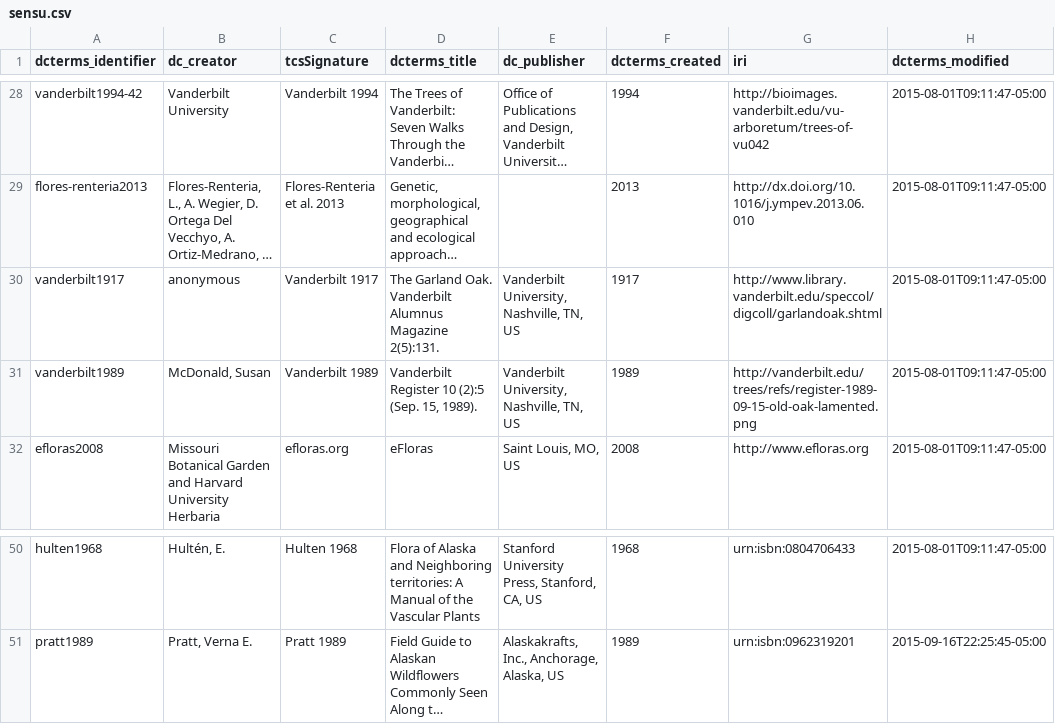
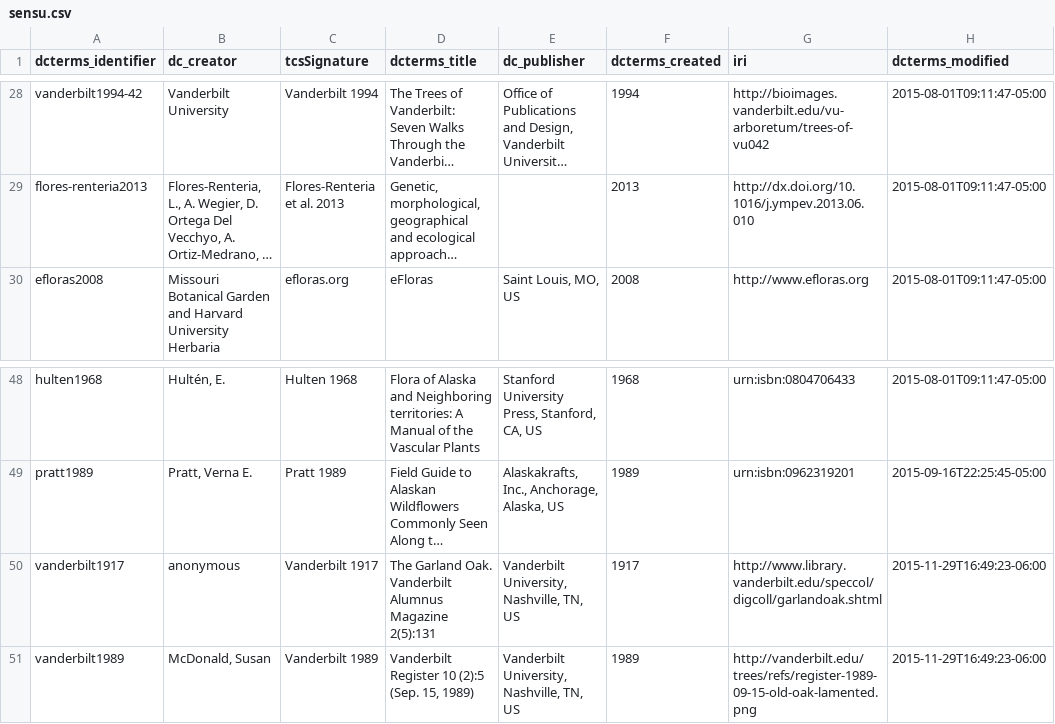
Before and after one commit to baskaufs/Bioimages, a CSV file: sensu.csv, drawn as a sheet; only a part is shown, gaps mark what is left out; long unchanged cells end in …; removed rows and columns are numbered as before the commit, all else as after; the diff names each change by its address in the sheet, - before the commit and + after, or states it on an @@ line.

```diff
--- a/sensu.csv
+++ b/sensu.csv
-row 30: vanderbilt1917 | anonymous | Vanderbilt 1917 | The Garland Oak. Vanderbilt Alumnus Magazine 2(5):131. | Vanderbilt University, Nashville, TN, US | 1917 | http://www.library.vanderbilt.edu/speccol/digcoll/garlandoak.shtml | 2015-08-01T09:11:47-05:00
-row 31: vanderbilt1989 | McDonald, Susan | Vanderbilt 1989 | Vanderbilt Register 10 (2):5 (Sep. 15, 1989). | Vanderbilt University, Nashville, TN, US | 1989 | http://vanderbilt.edu/trees/refs/register-1989-09-15-old-oak-lamented.png | 2015-08-01T09:11:47-05:00
+row 50: vanderbilt1917 | anonymous | Vanderbilt 1917 | The Garland Oak. Vanderbilt Alumnus Magazine 2(5):131 | Vanderbilt University, Nashville, TN, US | 1917 | http://www.library.vanderbilt.edu/speccol/digcoll/garlandoak.shtml | 2015-11-29T16:49:23-06:00
+row 51: vanderbilt1989 | McDonald, Susan | Vanderbilt 1989 | Vanderbilt Register 10 (2):5 (Sep. 15, 1989) | Vanderbilt University, Nashville, TN, US | 1989 | http://vanderbilt.edu/trees/refs/register-1989-09-15-old-oak-lamented.png | 2015-11-29T16:49:23-06:00
```
Also changed, not shown: names.csv, 1 other file.
